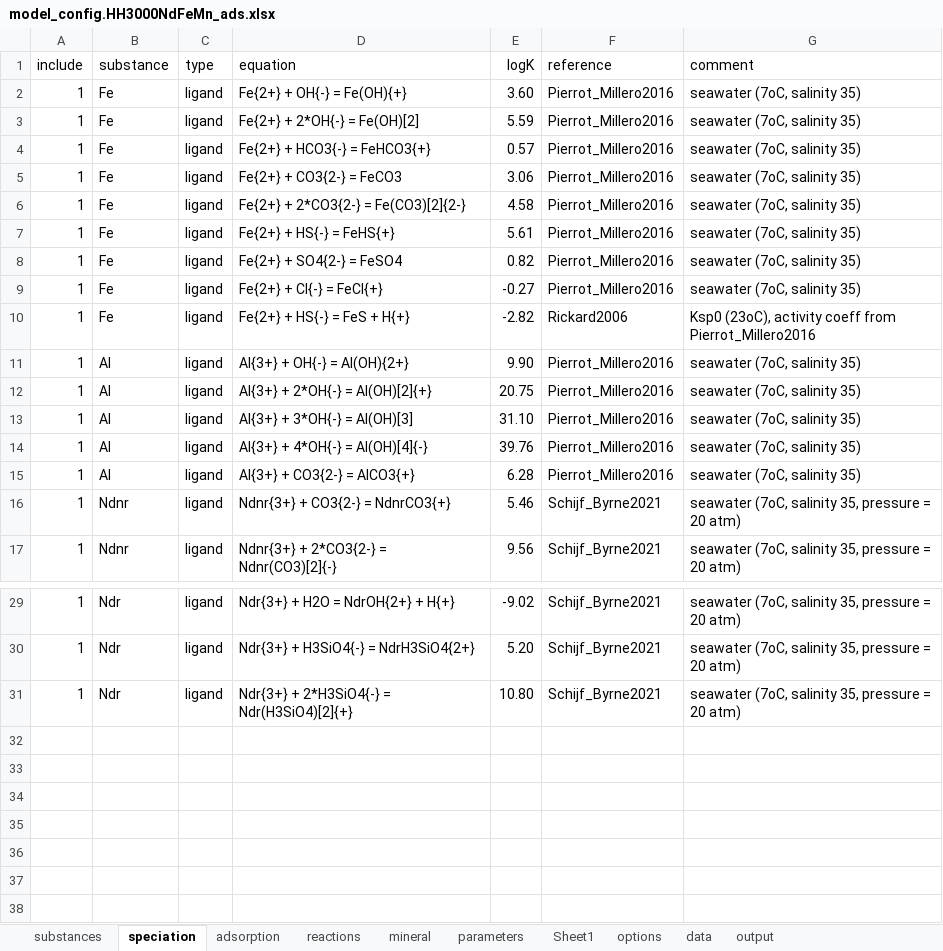
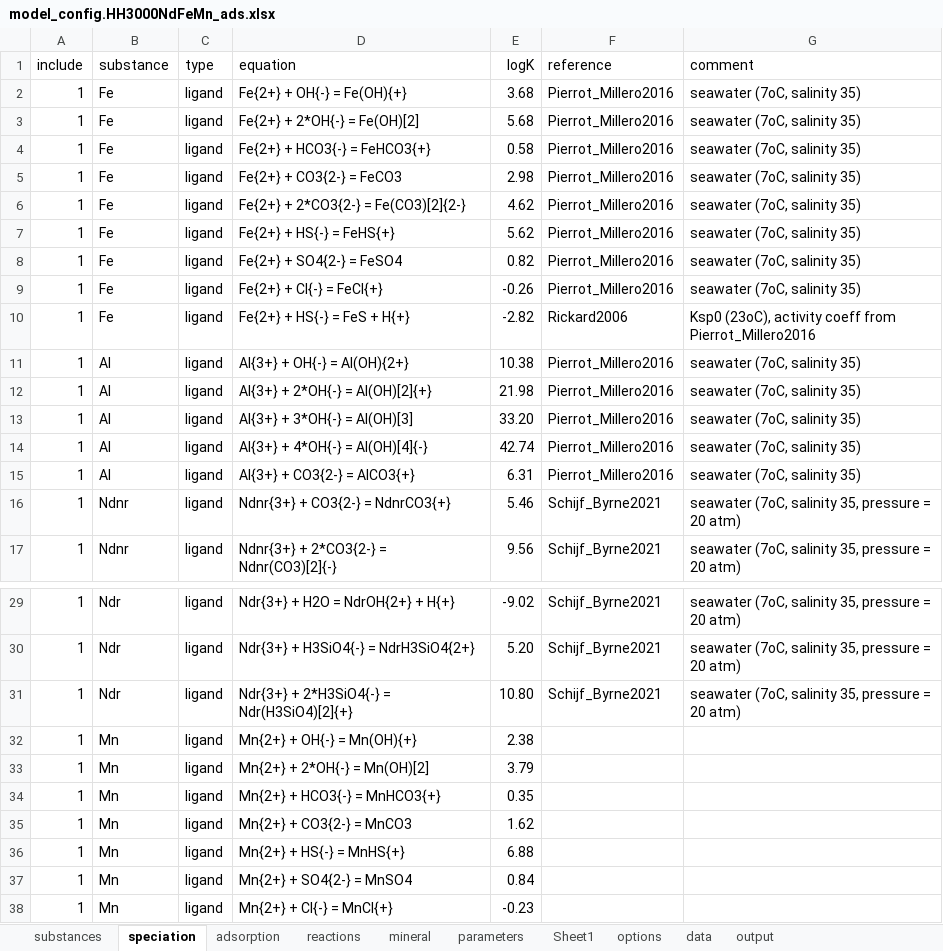
Before and after one commit to JianghuiDu/SedTrace.jl, an Excel workbook: examples/HH3000NdFeMn_ads/model_config.HH3000NdFeMn_ads.xlsx, sheet speciation, drawn as a sheet; only a part is shown, gaps mark what is left out; values as stored, in another font and other column widths than the file's, no borders; the diff names each change by its address in the sheet, - before the commit and + after, or states it on an @@ line.

```diff
--- a/examples/HH3000NdFeMn_ads/model_config.HH3000NdFeMn_ads.xlsx (sheet speciation)
+++ b/examples/HH3000NdFeMn_ads/model_config.HH3000NdFeMn_ads.xlsx (sheet speciation)
-E2 (logK): 3.60
+E2 (logK): 3.68
-E3 (logK): 5.59
+E3 (logK): 5.68
-E4 (logK): 0.57
+E4 (logK): 0.58
-E5 (logK): 3.06
+E5 (logK): 2.98
-E6 (logK): 4.58
+E6 (logK): 4.62
-E7 (logK): 5.61
+E7 (logK): 5.62
-E9 (logK): -0.27
+E9 (logK): -0.26
-E11 (logK): 9.90
+E11 (logK): 10.38
-E12 (logK): 20.75
+E12 (logK): 21.98
-E13 (logK): 31.10
+E13 (logK): 33.20
-E14 (logK): 39.76
+E14 (logK): 42.74
-E15 (logK): 6.28
+E15 (logK): 6.31
+row 32: 1 | Mn | ligand | Mn{2+} + OH{-} = Mn(OH){+} | 2.38
+row 33: 1 | Mn | ligand | Mn{2+} + 2*OH{-} = Mn(OH)[2] | 3.79
+row 34: 1 | Mn | ligand | Mn{2+} + HCO3{-} = MnHCO3{+} | 0.35
+row 35: 1 | Mn | ligand | Mn{2+} + CO3{2-} = MnCO3 | 1.62
+row 36: 1 | Mn | ligand | Mn{2+} + HS{-} = MnHS{+} | 6.88
+row 37: 1 | Mn | ligand | Mn{2+} + SO4{2-} = MnSO4 | 0.84
+row 38: 1 | Mn | ligand | Mn{2+} + Cl{-} = MnCl{+} | -0.23
```
Also changed, not shown: sheet data, sheet parameters, sheet output, sheet reactions, sheet substances, sheet mineral, formulas that keep their value, 18 other files.
